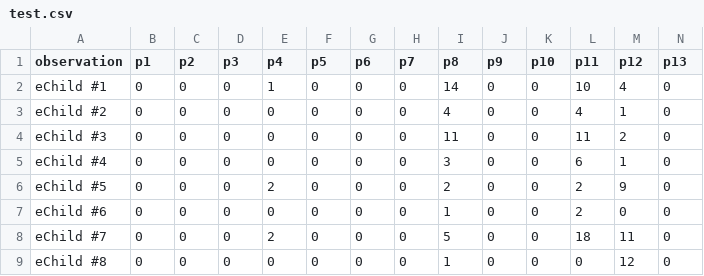
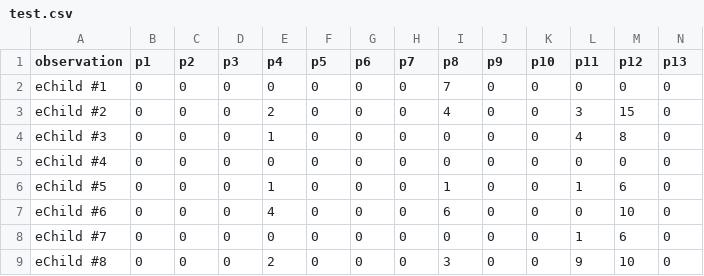
Before and after one commit to malancas/CUNY-CoLAG-Sims-2016-17, a CSV file: test.csv, drawn as a sheet; only a part is shown; the diff covers the shown part only.

Commit message:
Updated findProbabilities to use a dictionary instead of lists

```diff
--- a/test.csv
+++ b/test.csv
@@ -1,9 +1,9 @@
 observation,p1,p2,p3,p4,p5,p6,p7,p8,p9,p10,p11,p12,p13
-eChild #1,0,0,0,1,0,0,0,14,0,0,10,4,0, ""
-eChild #2,0,0,0,0,0,0,0,4,0,0,4,1,0, ""
-eChild #3,0,0,0,0,0,0,0,11,0,0,11,2,0, ""
-eChild #4,0,0,0,0,0,0,0,3,0,0,6,1,0, ""
-eChild #5,0,0,0,2,0,0,0,2,0,0,2,9,0, ""
-eChild #6,0,0,0,0,0,0,0,1,0,0,2,0,0, ""
-eChild #7,0,0,0,2,0,0,0,5,0,0,18,11,0, ""
-eChild #8,0,0,0,0,0,0,0,1,0,0,0,12,0, ""
+eChild #1,0,0,0,0,0,0,0,7,0,0,0,0,0, ""
+eChild #2,0,0,0,2,0,0,0,4,0,0,3,15,0, ""
+eChild #3,0,0,0,1,0,0,0,0,0,0,4,8,0, ""
+eChild #4,0,0,0,0,0,0,0,0,0,0,0,0,0, ""
+eChild #5,0,0,0,1,0,0,0,1,0,0,1,6,0, ""
+eChild #6,0,0,0,4,0,0,0,6,0,0,0,10,0, ""
+eChild #7,0,0,0,0,0,0,0,0,0,0,1,6,0, ""
+eChild #8,0,0,0,2,0,0,0,3,0,0,9,10,0, ""
```
Also changed, not shown: 40 edited cells elsewhere in this file, 3 other files.
